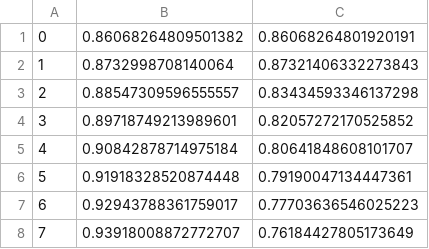
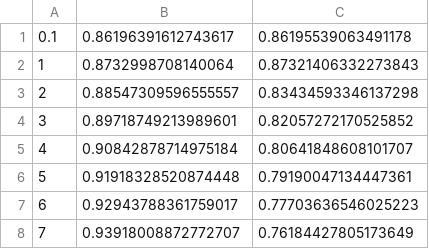
Before and after one commit to jefste/kappa-squared, a CSV file: fishplots/fish_coord_1MBD_14.csv, drawn as a sheet; only a part is shown.

```diff
--- a/fishplots/fish_coord_1MBD_14.csv
+++ b/fishplots/fish_coord_1MBD_14.csv
@@ -1,2 +1,2 @@
-0,0.86068264809501382,0.86068264801920191
+0.1,0.86196391612743617,0.86195539063491178
 1,0.8732998708140064,0.87321406332273843
```
Also changed, not shown: fishplots/fish_coord_1JP6_14.csv, fishplots/fish_coord_1JP6_7.csv, 12 other files.
